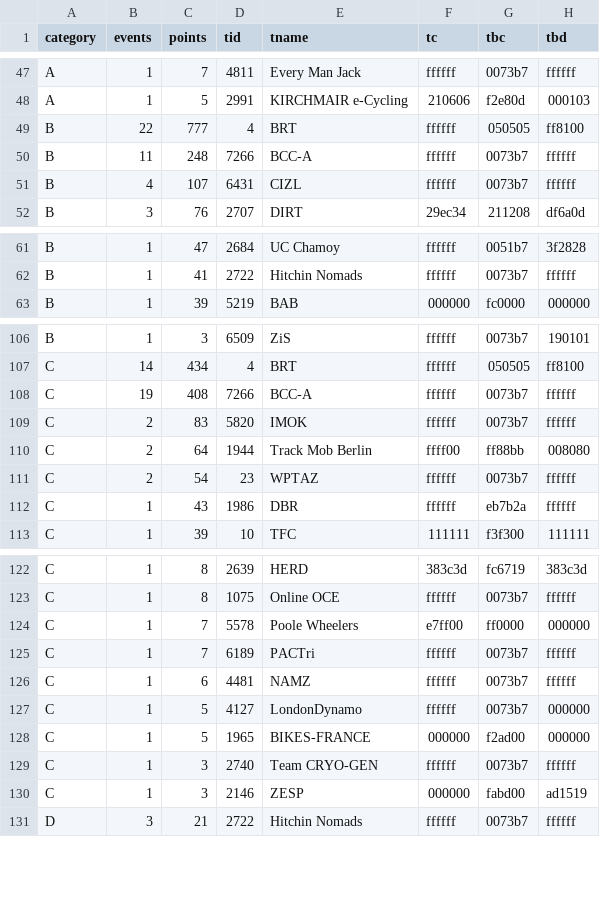
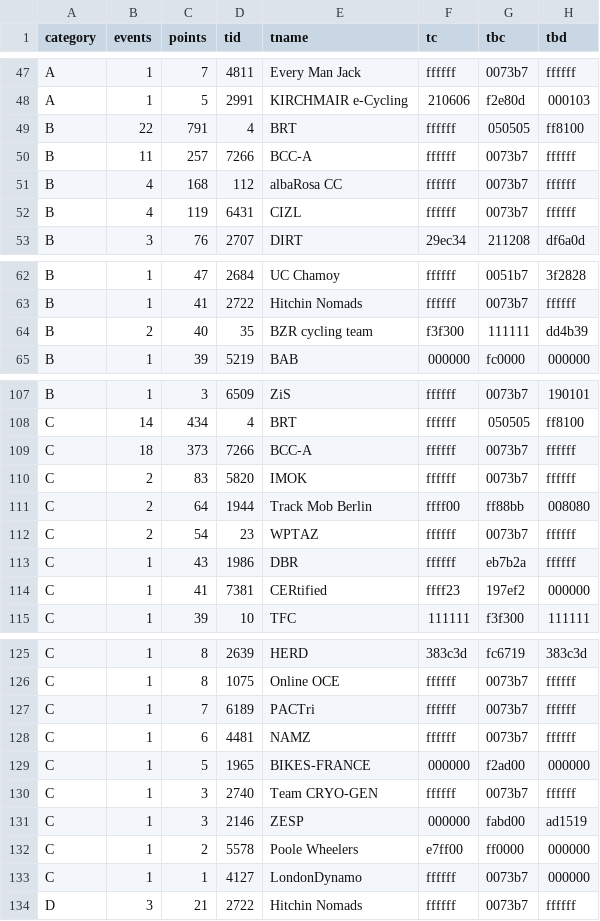
Before and after one commit to jessicah/boltrace.team, a CSV file: _data/2020/series_2/critteam.csv, drawn as a sheet; only a part is shown, gaps mark what is left out; the diff covers the shown part only.

Commit message:
Automatically update league tables: BRT Criterium Racing League

```diff
--- a/_data/2020/series_2/critteam.csv
+++ b/_data/2020/series_2/critteam.csv
@@ -48,5 +48,6 @@ A,1,7,4811,Every Man Jack,ffffff,0073b7,ffffff
 A,1,5,2991,KIRCHMAIR e-Cycling,210606,f2e80d,000103
-B,22,777,4,BRT,ffffff,050505,ff8100
-B,11,248,7266,BCC-A,ffffff,0073b7,ffffff
-B,4,107,6431,CIZL,ffffff,0073b7,ffffff
+B,22,791,4,BRT,ffffff,050505,ff8100
+B,11,257,7266,BCC-A,ffffff,0073b7,ffffff
+B,4,168,112,albaRosa CC,ffffff,0073b7,ffffff
+B,4,119,6431,CIZL,ffffff,0073b7,ffffff
 B,3,76,2707,DIRT,29ec34,211208,df6a0d
@@ -62,2 +63,3 @@ B,1,47,2684,UC Chamoy,ffffff,0051b7,3f2828
 B,1,41,2722,Hitchin Nomads,ffffff,0073b7,ffffff
+B,2,40,35,BZR cycling team,f3f300,111111,dd4b39
 B,1,39,5219,BAB,000000,fc0000,000000
@@ -107,3 +108,3 @@ B,1,3,6509,ZiS,ffffff,0073b7,190101
 C,14,434,4,BRT,ffffff,050505,ff8100
-C,19,408,7266,BCC-A,ffffff,0073b7,ffffff
+C,18,373,7266,BCC-A,ffffff,0073b7,ffffff
 C,2,83,5820,IMOK,ffffff,0073b7,ffffff
@@ -112,2 +113,3 @@ C,2,54,23,WPTAZ,ffffff,0073b7,ffffff
 C,1,43,1986,DBR,ffffff,eb7b2a,ffffff
+C,1,41,7381,CERtified,ffff23,197ef2,000000
 C,1,39,10,TFC,111111,f3f300,111111
@@ -123,6 +126,4 @@ C,1,8,2639,HERD,383c3d,fc6719,383c3d
 C,1,8,1075,Online OCE,ffffff,0073b7,ffffff
-C,1,7,5578,Poole Wheelers,e7ff00,ff0000,000000
 C,1,7,6189,PACTri,ffffff,0073b7,ffffff
 C,1,6,4481,NAMZ,ffffff,0073b7,ffffff
-C,1,5,4127,LondonDynamo,ffffff,0073b7,000000
 C,1,5,1965,BIKES-FRANCE,000000,f2ad00,000000
@@ -130,2 +131,4 @@ C,1,3,2740,Team CRYO-GEN,ffffff,0073b7,ffffff
 C,1,3,2146,ZESP,000000,fabd00,ad1519
+C,1,2,5578,Poole Wheelers,e7ff00,ff0000,000000
+C,1,1,4127,LondonDynamo,ffffff,0073b7,000000
 D,3,21,2722,Hitchin Nomads,ffffff,0073b7,ffffff
```
Also changed, not shown: 3 added rows and 2 removed rows elsewhere in this file, _data/2020/series_2/crit.csv, 2 other files.
